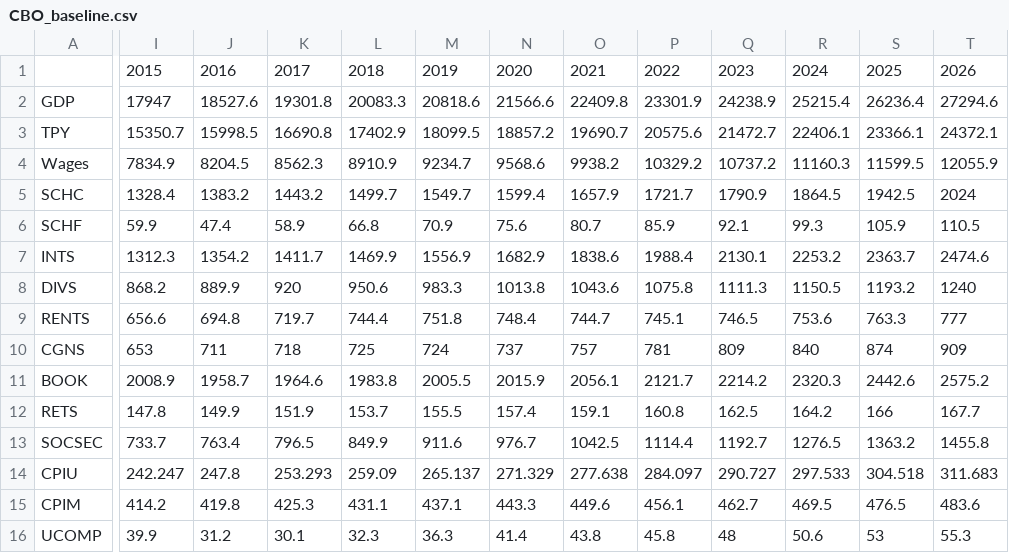
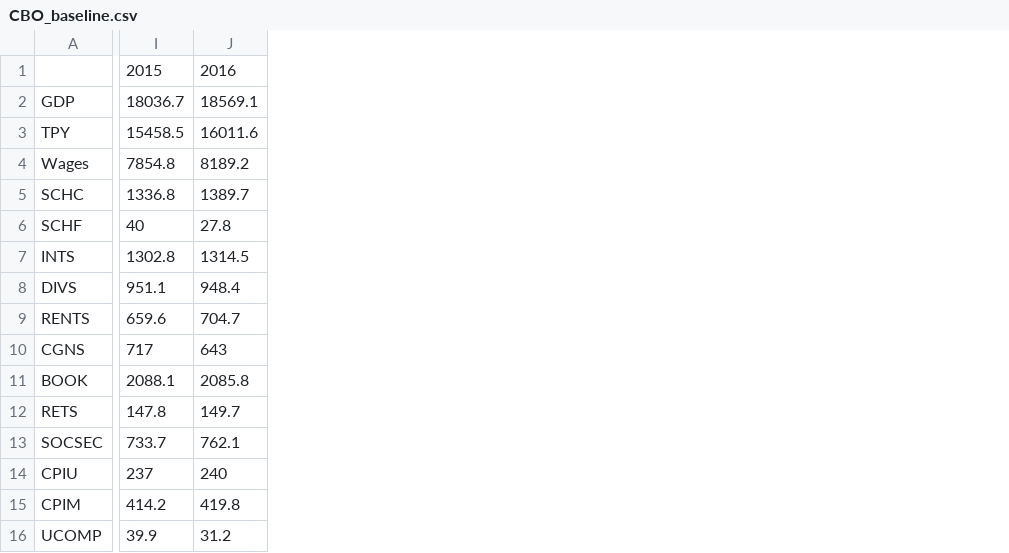
Before and after one commit to PSLmodels/taxdata, a CSV file: stage1/CBO_baseline.csv, drawn as a sheet; only a part is shown, gaps mark what is left out; removed rows and columns are numbered as before the commit, all else as after; the diff covers the shown part only; the diff names each change by its address in the sheet, - before the commit and + after, or states it on an @@ line.

```diff
--- a/stage1/CBO_baseline.csv
+++ b/stage1/CBO_baseline.csv
-column J, rows 1-16: 2016 | 18527.6 | 15998.5 | 8204.5 | 1383.2 | 47.4 | 1354.2 | 889.9 | 694.8 | 711 | 1958.7 | 149.9 | 763.4 | 247.8 | 419.8 | 31.2
-column K, rows 1-16: 2017 | 19301.8 | 16690.8 | 8562.3 | 1443.2 | 58.9 | 1411.7 | 920 | 719.7 | 718 | 1964.6 | 151.9 | 796.5 | 253.293 | 425.3 | 30.1
-column L, rows 1-16: 2018 | 20083.3 | 17402.9 | 8910.9 | 1499.7 | 66.8 | 1469.9 | 950.6 | 744.4 | 725 | 1983.8 | 153.7 | 849.9 | 259.09 | 431.1 | 32.3
-column M, rows 1-16: 2019 | 20818.6 | 18099.5 | 9234.7 | 1549.7 | 70.9 | 1556.9 | 983.3 | 751.8 | 724 | 2005.5 | 155.5 | 911.6 | 265.137 | 437.1 | 36.3
-column N, rows 1-16: 2020 | 21566.6 | 18857.2 | 9568.6 | 1599.4 | 75.6 | 1682.9 | 1013.8 | 748.4 | 737 | 2015.9 | 157.4 | 976.7 | 271.329 | 443.3 | 41.4
-column O, rows 1-16: 2021 | 22409.8 | 19690.7 | 9938.2 | 1657.9 | 80.7 | 1838.6 | 1043.6 | 744.7 | 757 | 2056.1 | 159.1 | 1042.5 | 277.638 | 449.6 | 43.8
-column P, rows 1-16: 2022 | 23301.9 | 20575.6 | 10329.2 | 1721.7 | 85.9 | 1988.4 | 1075.8 | 745.1 | 781 | 2121.7 | 160.8 | 1114.4 | 284.097 | 456.1 | 45.8
-column Q, rows 1-16: 2023 | 24238.9 | 21472.7 | 10737.2 | 1790.9 | 92.1 | 2130.1 | 1111.3 | 746.5 | 809 | 2214.2 | 162.5 | 1192.7 | 290.727 | 462.7 | 48
-column R, rows 1-16: 2024 | 25215.4 | 22406.1 | 11160.3 | 1864.5 | 99.3 | 2253.2 | 1150.5 | 753.6 | 840 | 2320.3 | 164.2 | 1276.5 | 297.533 | 469.5 | 50.6
-column S, rows 1-16: 2025 | 26236.4 | 23366.1 | 11599.5 | 1942.5 | 105.9 | 2363.7 | 1193.2 | 763.3 | 874 | 2442.6 | 166 | 1363.2 | 304.518 | 476.5 | 53
-column T, rows 1-16: 2026 | 27294.6 | 24372.1 | 12055.9 | 2024 | 110.5 | 2474.6 | 1240 | 777 | 909 | 2575.2 | 167.7 | 1455.8 | 311.683 | 483.6 | 55.3
+column J, rows 1-16: 2016 | 18569.1 | 16011.6 | 8189.2 | 1389.7 | 27.8 | 1314.5 | 948.4 | 704.7 | 643 | 2085.8 | 149.7 | 762.1 | 240 | 419.8 | 31.2
-I2: 17947
+I2: 18036.7
-I3: 15350.7
+I3: 15458.5
-I4: 7834.9
+I4: 7854.8
-I5: 1328.4
+I5: 1336.8
-I6: 59.9
+I6: 40
-I7: 1312.3
+I7: 1302.8
-I8: 868.2
+I8: 951.1
-I9: 656.6
+I9: 659.6
-I10: 653
+I10: 717
-I11: 2008.9
+I11: 2088.1
-I14: 242.247
+I14: 237
```
Also changed, not shown: 11 added columns and 1 edited cell elsewhere in this file, 1 other file.
